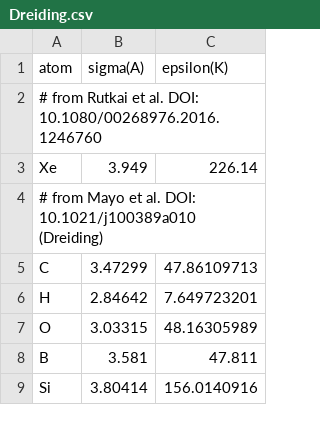
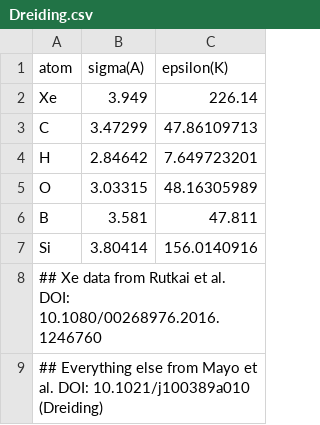
Before and after one commit to SimonEnsemble/PropellantStorage, a CSV file: data/forcefields/Dreiding.csv, drawn as a sheet; removed rows and columns are numbered as before the commit, all else as after; the diff names each change by its address in the sheet, - before the commit and + after, or states it on an @@ line.

```diff
--- a/data/forcefields/Dreiding.csv
+++ b/data/forcefields/Dreiding.csv
-row 2: # from Rutkai et al. DOI: 10.1080/00268976.2016.1246760
-row 4: # from Mayo et al. DOI: 10.1021/j100389a010 (Dreiding)
+row 8: ## Xe data from Rutkai et al. DOI: 10.1080/00268976.2016.1246760
+row 9: ## Everything else from Mayo et al. DOI: 10.1021/j100389a010 (Dreiding)
```
Also changed, not shown: 34 other files.
